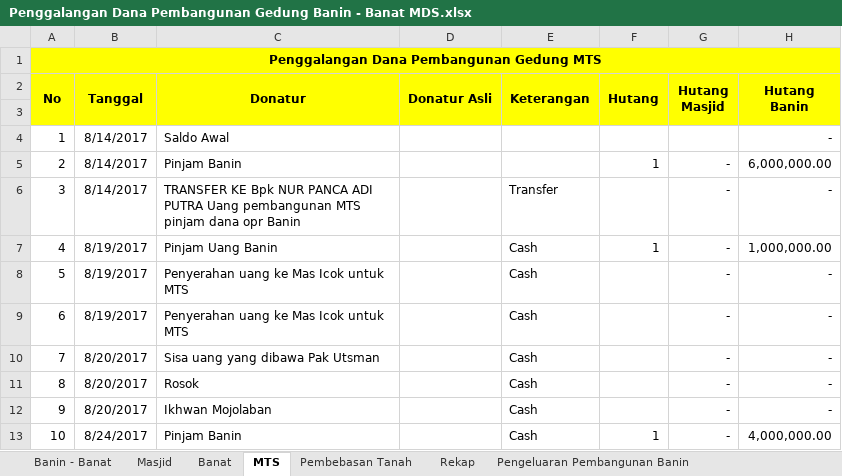
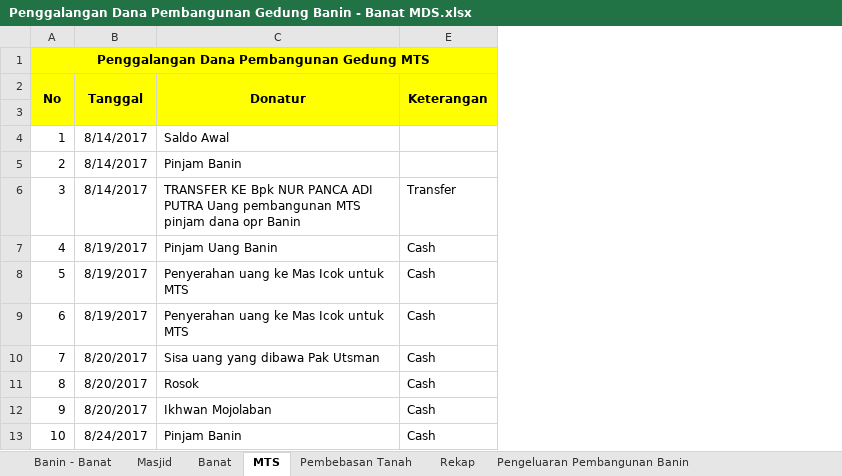
Before and after one commit to bagusprasojo/mds, an Excel workbook: Penggalangan Dana Pembangunan Gedung Banin - Banat MDS.xlsx, sheet MTS, drawn as a sheet; only a part is shown; values as stored, in another font and other column widths than the file's, no borders; the diff names each change by its address in the sheet, - before the commit and + after, or states it on an @@ line.

Commit message:
as

```diff
--- a/Penggalangan Dana Pembangunan Gedung Banin - Banat MDS.xlsx (sheet MTS)
+++ b/Penggalangan Dana Pembangunan Gedung Banin - Banat MDS.xlsx (sheet MTS)
@@ column D (Donatur Asli) hidden, empty @@
@@ column F (Hutang) hidden, rows 5-13: 1 |  | 1 |  |  |  |  |  | 1 @@
@@ column G (Hutang Masjid) hidden, rows 5-13: all - @@
@@ column H (Hutang Banin) hidden, rows 4-13: - | 6,000,000.00 | - | 1,000,000.00 | - | - | - | - | - | 4,000,000.00 @@
```
